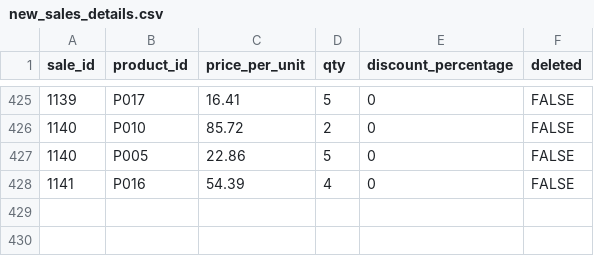
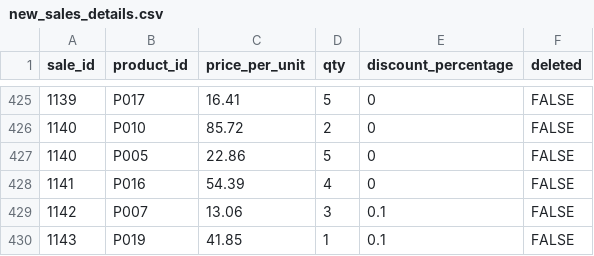
Before and after one commit to pennacchi/airflow_dbt, a CSV file: dbt_project/seeds/erp_new_system/new_sales_details.csv, drawn as a sheet; only a part is shown, gaps mark what is left out; the diff names each change by its address in the sheet, - before the commit and + after, or states it on an @@ line.

```diff
--- a/dbt_project/seeds/erp_new_system/new_sales_details.csv
+++ b/dbt_project/seeds/erp_new_system/new_sales_details.csv
+row 429: 1142 | P007 | 13.06 | 3 | 0.1 | FALSE
+row 430: 1143 | P019 | 41.85 | 1 | 0.1 | FALSE
```
Also changed, not shown: dbt_project/seeds/erp_new_system/new_sales.csv, 5 other files.
